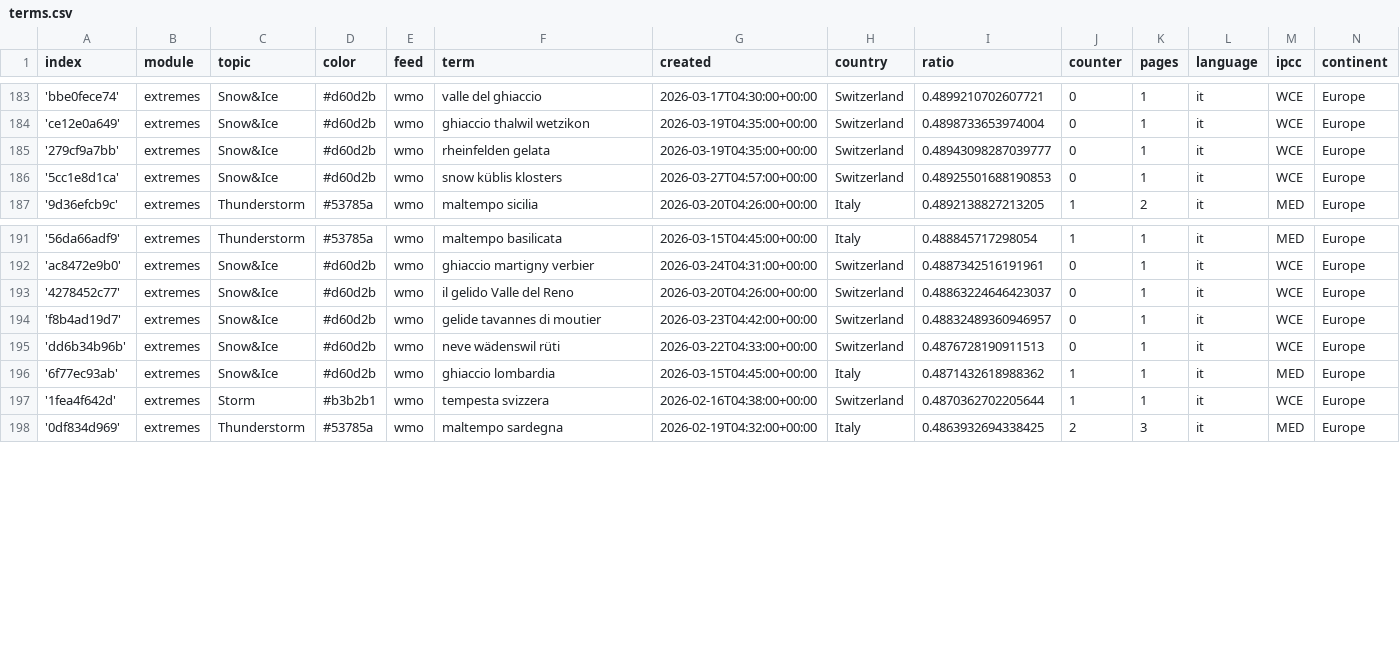
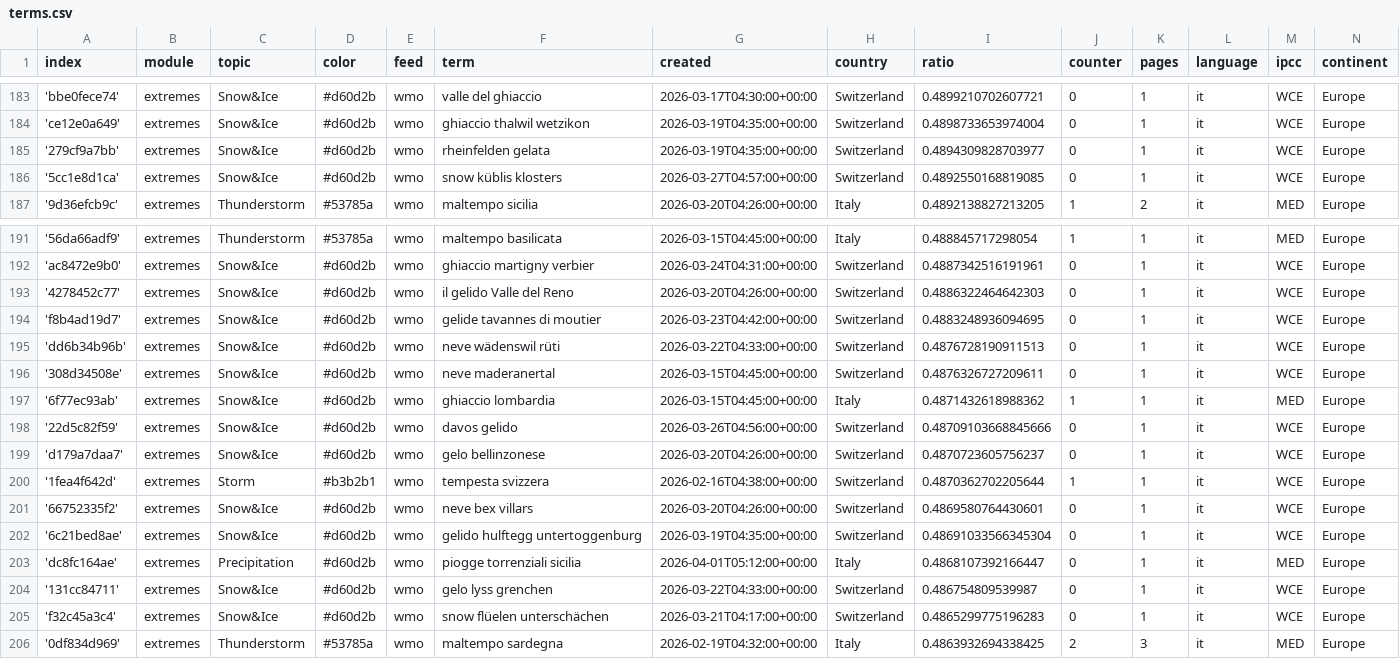
Before and after one commit to annajungfleischnews/italianExtremes, a CSV file: terms.csv, drawn as a sheet; only a part is shown, gaps mark what is left out.

Commit message:
Commit from GitHub Actions (import:0.0)

```diff
--- a/terms.csv
+++ b/terms.csv
@@ -184,4 +184,4 @@ index,module,topic,color,feed,term,created,country,ratio,counter,pages,language,
 'ce12e0a649',extremes,Snow&Ice,#d60d2b,wmo,ghiaccio thalwil wetzikon,2026-03-19T04:35:00+00:00,Switzerland,0.4898733653974004,0,1,it,WCE,Europe
-'279cf9a7bb',extremes,Snow&Ice,#d60d2b,wmo,rheinfelden gelata,2026-03-19T04:35:00+00:00,Switzerland,0.48943098287039777,0,1,it,WCE,Europe
-'5cc1e8d1ca',extremes,Snow&Ice,#d60d2b,wmo,snow küblis klosters,2026-03-27T04:57:00+00:00,Switzerland,0.48925501688190853,0,1,it,WCE,Europe
+'279cf9a7bb',extremes,Snow&Ice,#d60d2b,wmo,rheinfelden gelata,2026-03-19T04:35:00+00:00,Switzerland,0.4894309828703977,0,1,it,WCE,Europe
+'5cc1e8d1ca',extremes,Snow&Ice,#d60d2b,wmo,snow küblis klosters,2026-03-27T04:57:00+00:00,Switzerland,0.4892550168819085,0,1,it,WCE,Europe
 '9d36efcb9c',extremes,Thunderstorm,#53785a,wmo,maltempo sicilia,2026-03-20T04:26:00+00:00,Italy,0.4892138827213205,1,2,it,MED,Europe
@@ -192,7 +192,15 @@ index,module,topic,color,feed,term,created,country,ratio,counter,pages,language,
 'ac8472e9b0',extremes,Snow&Ice,#d60d2b,wmo,ghiaccio martigny verbier,2026-03-24T04:31:00+00:00,Switzerland,0.4887342516191961,0,1,it,WCE,Europe
-'4278452c77',extremes,Snow&Ice,#d60d2b,wmo,il gelido Valle del Reno,2026-03-20T04:26:00+00:00,Switzerland,0.48863224646423037,0,1,it,WCE,Europe
-'f8b4ad19d7',extremes,Snow&Ice,#d60d2b,wmo,gelide tavannes di moutier,2026-03-23T04:42:00+00:00,Switzerland,0.48832489360946957,0,1,it,WCE,Europe
+'4278452c77',extremes,Snow&Ice,#d60d2b,wmo,il gelido Valle del Reno,2026-03-20T04:26:00+00:00,Switzerland,0.4886322464642303,0,1,it,WCE,Europe
+'f8b4ad19d7',extremes,Snow&Ice,#d60d2b,wmo,gelide tavannes di moutier,2026-03-23T04:42:00+00:00,Switzerland,0.4883248936094695,0,1,it,WCE,Europe
 'dd6b34b96b',extremes,Snow&Ice,#d60d2b,wmo,neve wädenswil rüti,2026-03-22T04:33:00+00:00,Switzerland,0.4876728190911513,0,1,it,WCE,Europe
+'308d34508e',extremes,Snow&Ice,#d60d2b,wmo,neve maderanertal,2026-03-15T04:45:00+00:00,Switzerland,0.4876326727209611,0,1,it,WCE,Europe
 '6f77ec93ab',extremes,Snow&Ice,#d60d2b,wmo,ghiaccio lombardia,2026-03-15T04:45:00+00:00,Italy,0.4871432618988362,1,1,it,MED,Europe
+'22d5c82f59',extremes,Snow&Ice,#d60d2b,wmo,davos gelido,2026-03-26T04:56:00+00:00,Switzerland,0.48709103668845666,0,1,it,WCE,Europe
+'d179a7daa7',extremes,Snow&Ice,#d60d2b,wmo,gelo bellinzonese,2026-03-20T04:26:00+00:00,Switzerland,0.4870723605756237,0,1,it,WCE,Europe
 '1fea4f642d',extremes,Storm,#b3b2b1,wmo,tempesta svizzera,2026-02-16T04:38:00+00:00,Switzerland,0.4870362702205644,1,1,it,WCE,Europe
+'66752335f2',extremes,Snow&Ice,#d60d2b,wmo,neve bex villars,2026-03-20T04:26:00+00:00,Switzerland,0.4869580764430601,0,1,it,WCE,Europe
+'6c21bed8ae',extremes,Snow&Ice,#d60d2b,wmo,gelido hulftegg untertoggenburg,2026-03-19T04:35:00+00:00,Switzerland,0.48691033566345304,0,1,it,WCE,Europe
+'dc8fc164ae',extremes,Precipitation,#d60d2b,wmo,piogge torrenziali sicilia,2026-04-01T05:12:00+00:00,Italy,0.4868107392166447,0,1,it,MED,Europe
+'131cc84711',extremes,Snow&Ice,#d60d2b,wmo,gelo lyss grenchen,2026-03-22T04:33:00+00:00,Switzerland,0.486754809539987,0,1,it,WCE,Europe
+'f32c45a3c4',extremes,Snow&Ice,#d60d2b,wmo,snow flüelen unterschächen,2026-03-21T04:17:00+00:00,Switzerland,0.4865299775196283,0,1,it,WCE,Europe
 '0df834d969',extremes,Thunderstorm,#53785a,wmo,maltempo sardegna,2026-02-19T04:32:00+00:00,Italy,0.4863932694338425,2,3,it,MED,Europe
```
